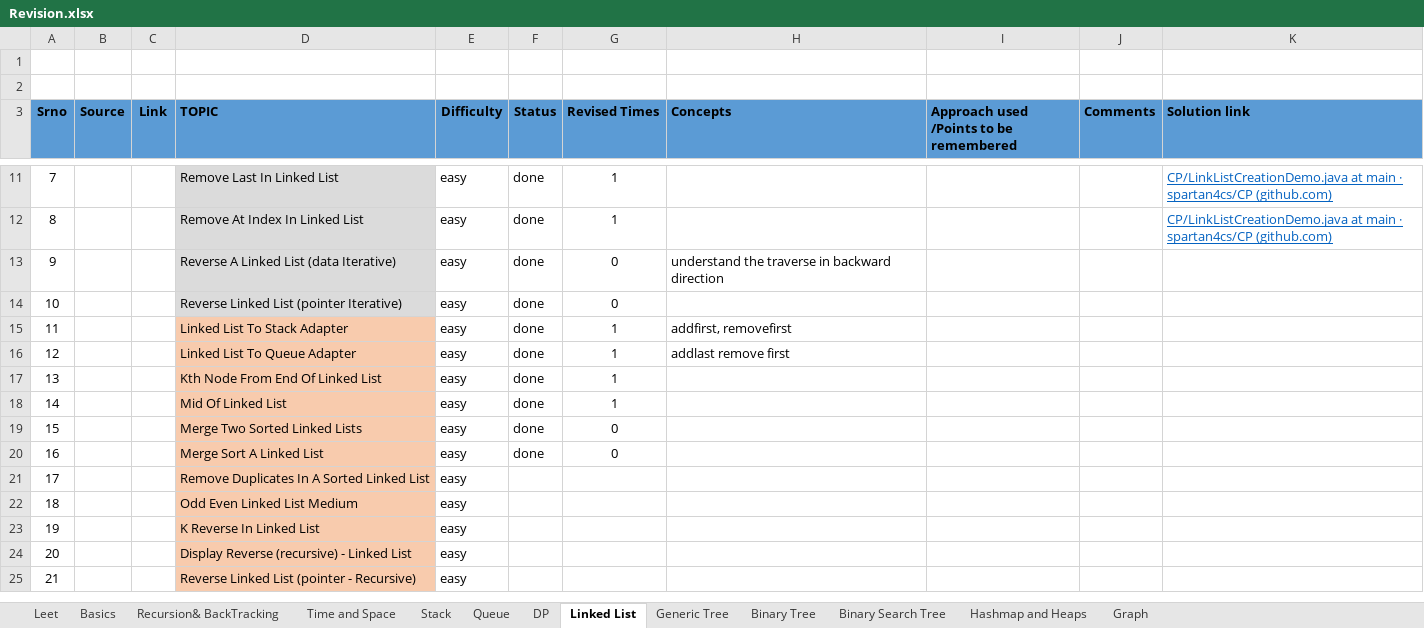
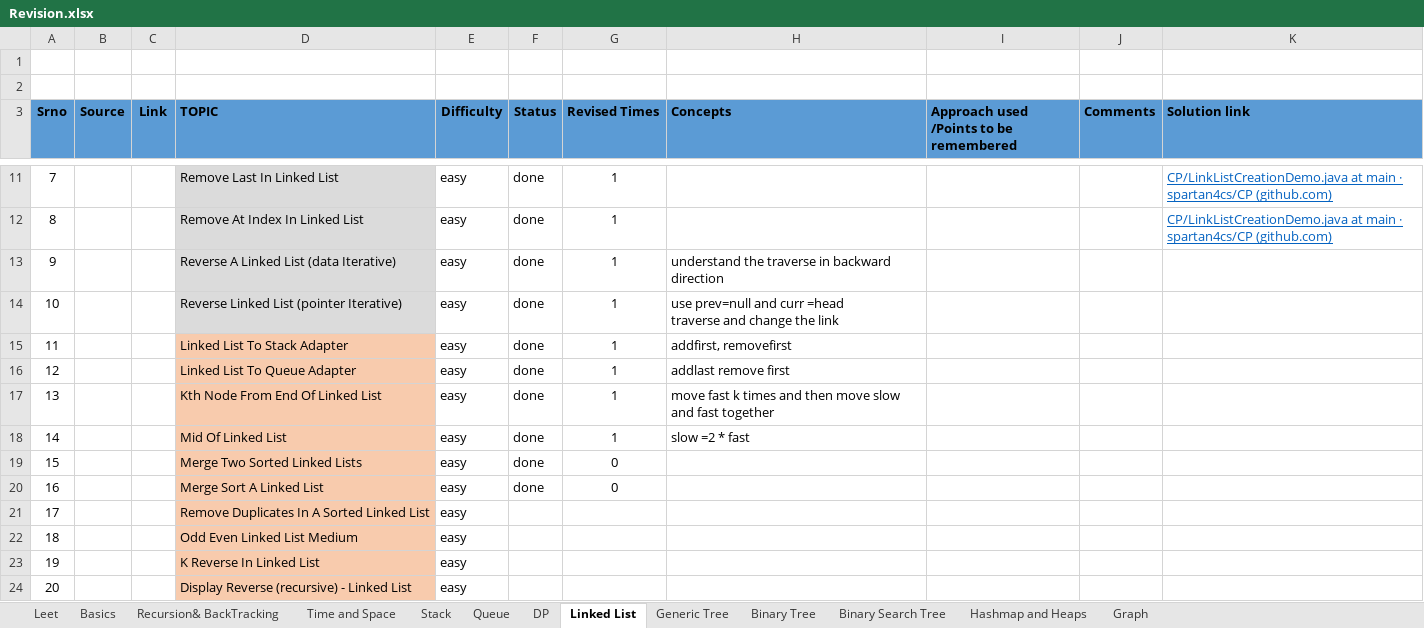
Before and after one commit to spartan4cs/CP, an Excel workbook: Revision.xlsx, sheet Linked List, drawn as a sheet; only a part is shown, gaps mark what is left out; the shorter side is filled out with more unchanged rows; values as stored, in another font and other column widths than the file's, no borders; ↵ is a line break in a cell; the diff names each change by its address in the sheet, - before the commit and + after, or states it on an @@ line.

```diff
--- a/Revision.xlsx (sheet Linked List)
+++ b/Revision.xlsx (sheet Linked List)
-G13:G14 (Revised Times): 0
+G13:G14 (Revised Times): 1
-H14 (Concepts): (empty)
+H14 (Concepts): use prev=null and curr =head ↵ traverse and change the link
-H17 (Concepts): (empty)
+H17 (Concepts): move fast k times and then move slow and fast together
-H18 (Concepts): (empty)
+H18 (Concepts): slow =2 * fast
```
Also changed, not shown: 1 other file.
